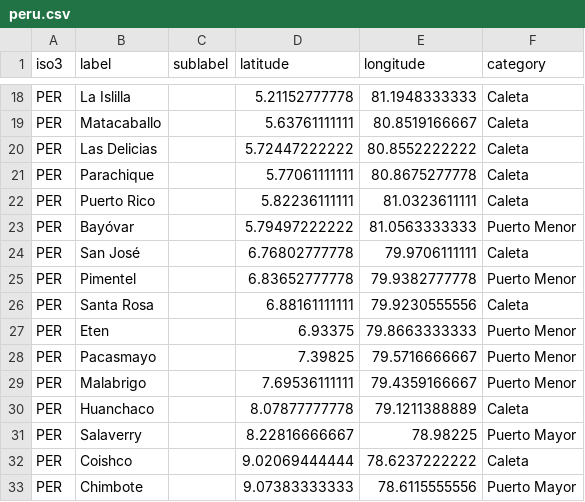
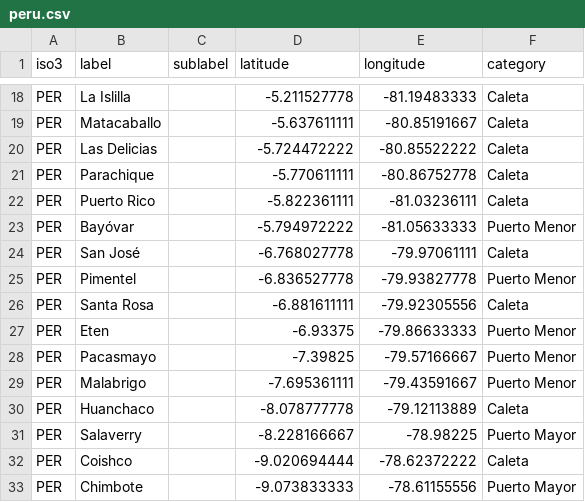
Before and after one commit to GlobalFishingWatch/anchorages_pipeline, a CSV file: pipe_anchorages/data/port_lists/peru.csv, drawn as a sheet; only a part is shown, gaps mark what is left out; the diff covers the shown part only; the diff names each change by its address in the sheet, - before the commit and + after, or states it on an @@ line.

```diff
--- a/pipe_anchorages/data/port_lists/peru.csv
+++ b/pipe_anchorages/data/port_lists/peru.csv
-D18 (latitude): 5.21152777778
+D18 (latitude): -5.211527778
-E18 (longitude): 81.1948333333
+E18 (longitude): -81.19483333
-D19 (latitude): 5.63761111111
+D19 (latitude): -5.637611111
-E19 (longitude): 80.8519166667
+E19 (longitude): -80.85191667
-D20 (latitude): 5.72447222222
+D20 (latitude): -5.724472222
-E20 (longitude): 80.8552222222
+E20 (longitude): -80.85522222
-D21 (latitude): 5.77061111111
+D21 (latitude): -5.770611111
-E21 (longitude): 80.8675277778
+E21 (longitude): -80.86752778
-D22 (latitude): 5.82236111111
+D22 (latitude): -5.822361111
-E22 (longitude): 81.0323611111
+E22 (longitude): -81.03236111
-D23 (latitude): 5.79497222222
+D23 (latitude): -5.794972222
-E23 (longitude): 81.0563333333
+E23 (longitude): -81.05633333
-D24 (latitude): 6.76802777778
+D24 (latitude): -6.768027778
-E24 (longitude): 79.9706111111
+E24 (longitude): -79.97061111
-D25 (latitude): 6.83652777778
+D25 (latitude): -6.836527778
-E25 (longitude): 79.9382777778
+E25 (longitude): -79.93827778
-D26 (latitude): 6.88161111111
+D26 (latitude): -6.881611111
-E26 (longitude): 79.9230555556
+E26 (longitude): -79.92305556
-D27 (latitude): 6.93375
+D27 (latitude): -6.93375
-E27 (longitude): 79.8663333333
+E27 (longitude): -79.86633333
-D28 (latitude): 7.39825
+D28 (latitude): -7.39825
-E28 (longitude): 79.5716666667
+E28 (longitude): -79.57166667
-D29 (latitude): 7.69536111111
+D29 (latitude): -7.695361111
-E29 (longitude): 79.4359166667
+E29 (longitude): -79.43591667
-D30 (latitude): 8.07877777778
+D30 (latitude): -8.078777778
-E30 (longitude): 79.1211388889
+E30 (longitude): -79.12113889
-D31 (latitude): 8.22816666667
+D31 (latitude): -8.228166667
-E31 (longitude): 78.98225
+E31 (longitude): -78.98225
-D32 (latitude): 9.02069444444
+D32 (latitude): -9.020694444
-E32 (longitude): 78.6237222222
+E32 (longitude): -78.62372222
-D33 (latitude): 9.07383333333
+D33 (latitude): -9.073833333
-E33 (longitude): 78.6115555556
+E33 (longitude): -78.61155556
```
Also changed, not shown: 102 edited cells elsewhere in this file, 1 other file.
